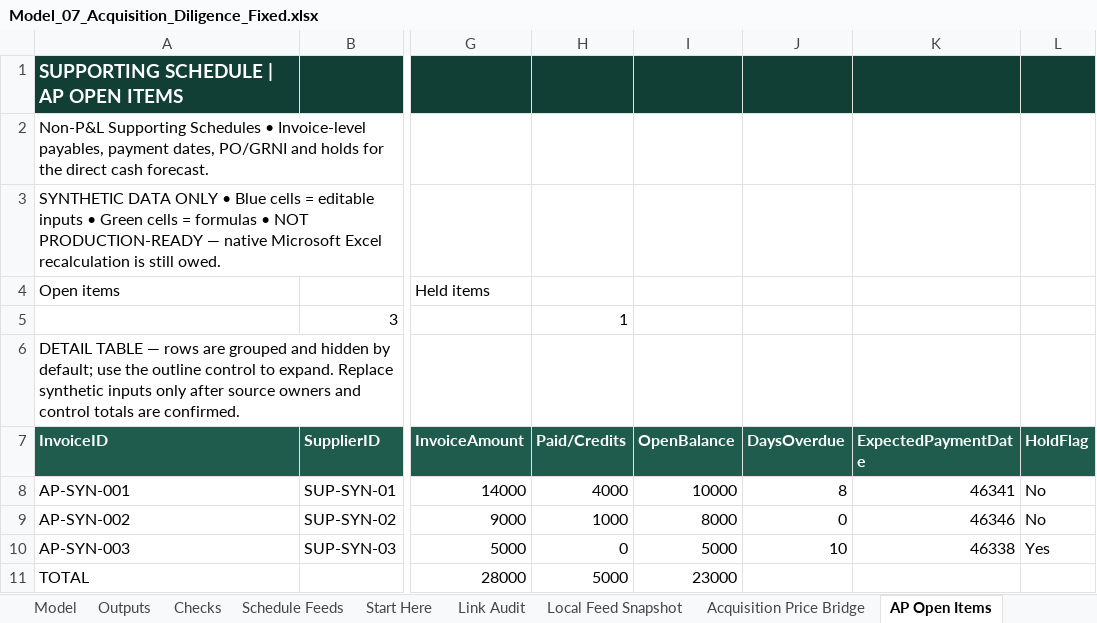
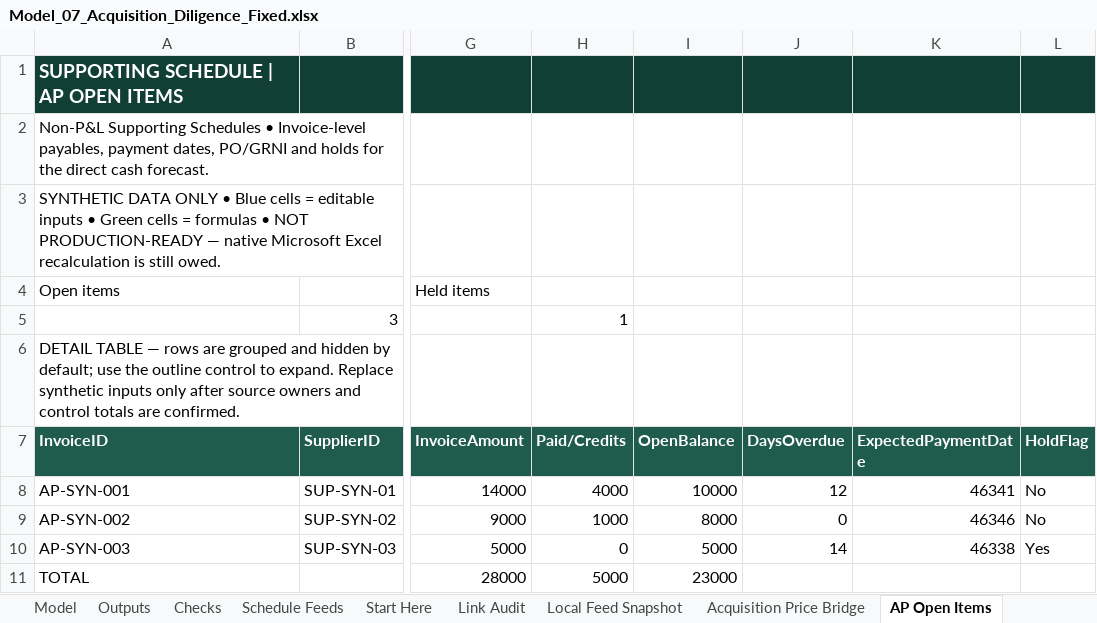
Before and after one commit to omegahed98-eng/Financial-Modeling-Portfolio-Public, an Excel workbook: models/Model_07_Acquisition_Diligence_Fixed.xlsx, sheet AP Open Items, drawn as a sheet; only a part is shown, gaps mark what is left out; values as stored, in another font and other column widths than the file's, no borders; the diff names each change by its address in the sheet, - before the commit and + after, or states it on an @@ line.

```diff
--- a/models/Model_07_Acquisition_Diligence_Fixed.xlsx (sheet AP Open Items)
+++ b/models/Model_07_Acquisition_Diligence_Fixed.xlsx (sheet AP Open Items)
-J8 (DaysOverdue): 8
+J8 (DaysOverdue): 12
-J10 (DaysOverdue): 10
+J10 (DaysOverdue): 14
```
Also changed, not shown: sheet AR Open Items, sheet Cover, models/Model_06_Pricing_Product_Mix_Fixed.xlsx, models/Model_09_PL_Budget.xlsx, 9 other files.
